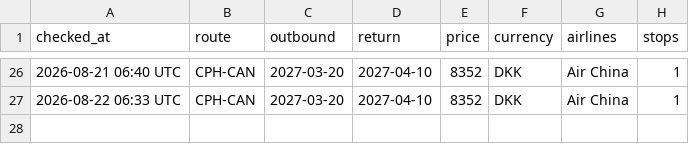
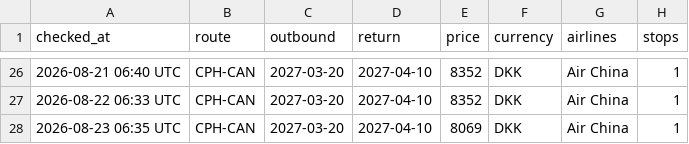
Before and after one commit to UnknowUserGuy/FlyBilletChecker, a CSV file: data/prices.csv, drawn as a sheet; only a part is shown, gaps mark what is left out.

```diff
--- a/data/prices.csv
+++ b/data/prices.csv
@@ -27 +27,2 @@ checked_at,route,outbound,return,price,currency,airlines,stops
 2026-08-22 06:33 UTC,CPH-CAN,2027-03-20,2027-04-10,8352,DKK,Air China,1
+2026-08-23 06:35 UTC,CPH-CAN,2027-03-20,2027-04-10,8069,DKK,Air China,1
```
Also changed, not shown: data/airchina_prices.csv, 1 other file.
